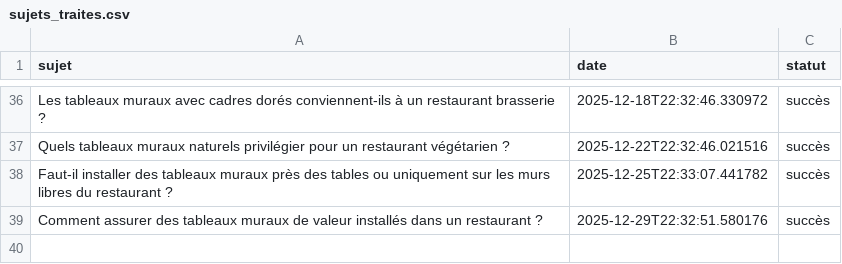
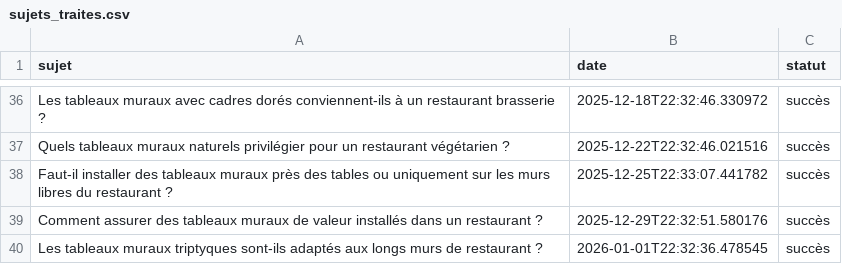
Before and after one commit to Metalosmose21/Restaurant-2, a CSV file: sujets_traites.csv, drawn as a sheet; only a part is shown, gaps mark what is left out; the diff names each change by its address in the sheet, - before the commit and + after, or states it on an @@ line.

```diff
--- a/sujets_traites.csv
+++ b/sujets_traites.csv
+row 40: Les tableaux muraux triptyques sont-ils adaptés aux longs murs de restaurant ? | 2026-01-01T22:32:36.478545 | succès
```
Also changed, not shown: sujets.csv.
